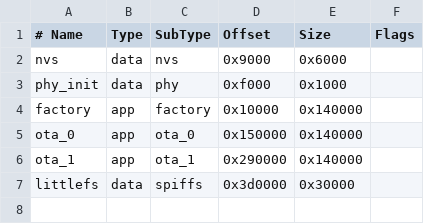
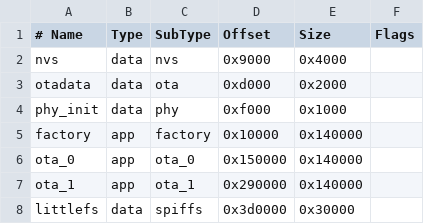
Before and after one commit to slafftrosheen/lumigrid, a CSV file: LumigridLedNode/partitions.factory.csv, drawn as a sheet.

Commit message:
feat: initialize LumigridLedNode project structure and core components

```diff
--- a/LumigridLedNode/partitions.factory.csv
+++ b/LumigridLedNode/partitions.factory.csv
@@ -1,3 +1,4 @@
 # Name,   Type, SubType, Offset,  Size, Flags
-nvs,      data, nvs,     0x9000,  0x6000,
+nvs,      data, nvs,     0x9000,  0x4000,
+otadata,  data, ota,     0xd000,  0x2000,
 phy_init, data, phy,     0xf000,  0x1000,
```
Also changed, not shown: 17 other files.
